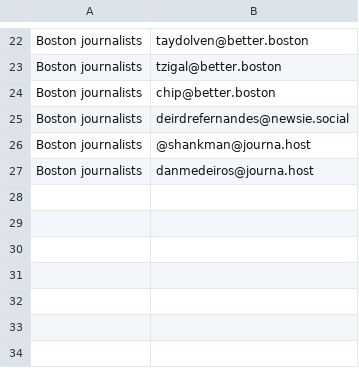
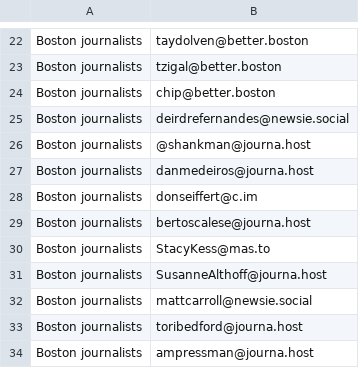
Before and after one commit to vigorousnorth/Boston-area-journalists-on-Mastodon, a CSV file: bostonjournalists.csv, drawn as a sheet; only a part is shown, gaps mark what is left out; the diff names each change by its address in the sheet, - before the commit and + after, or states it on an @@ line.

Commit message:
Update bostonjournalists.csv

```diff
--- a/bostonjournalists.csv
+++ b/bostonjournalists.csv
+row 28: Boston journalists | donseiffert@c.im
+row 29: Boston journalists | bertoscalese@journa.host
+row 30: Boston journalists | StacyKess@mas.to
+row 31: Boston journalists | SusanneAlthoff@journa.host
+row 32: Boston journalists | mattcarroll@newsie.social
+row 33: Boston journalists | toribedford@journa.host
+row 34: Boston journalists | ampressman@journa.host
```
